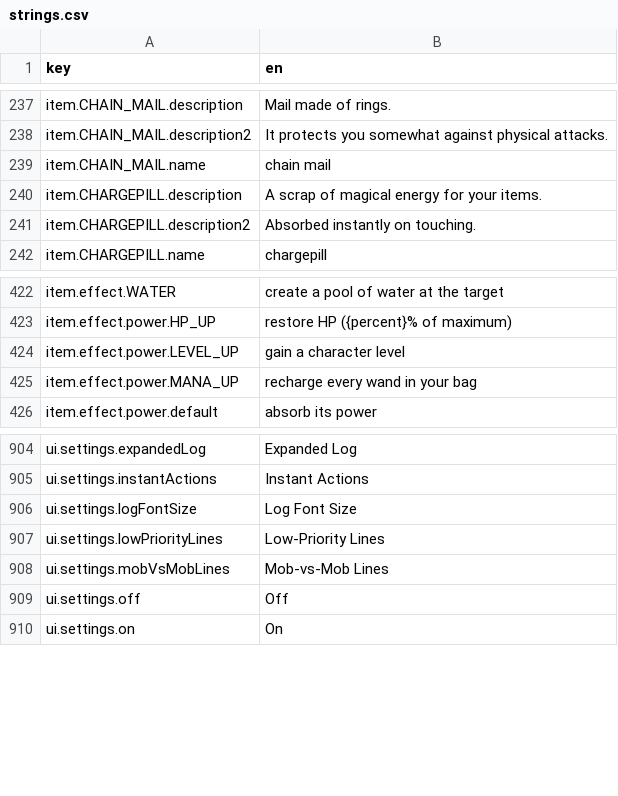
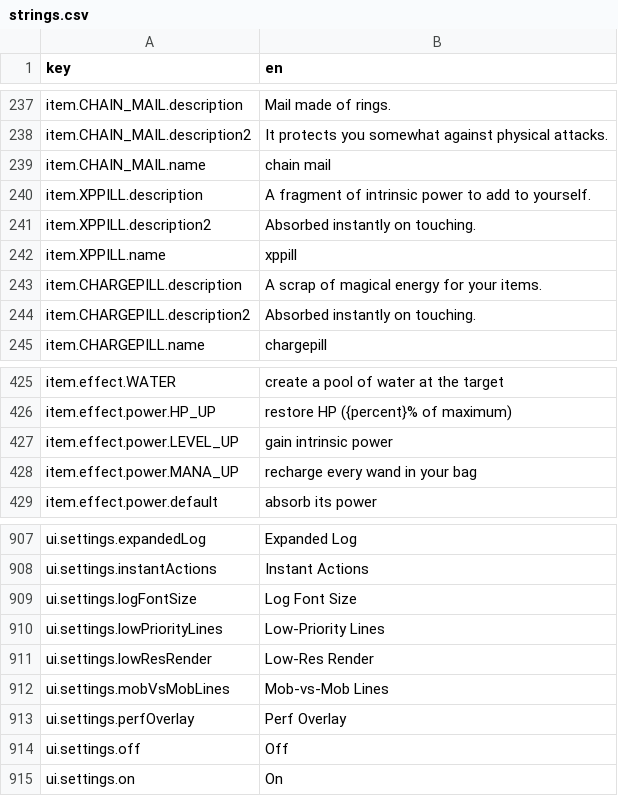
Before and after one commit to bjsp123/rl2, a CSV file: assets/data/strings.csv, drawn as a sheet; only a part is shown, gaps mark what is left out.

```diff
--- a/assets/data/strings.csv
+++ b/assets/data/strings.csv
@@ -239,2 +239,5 @@ item.CHAIN_MAIL.description2,It protects you somewhat against physical attacks.
 item.CHAIN_MAIL.name,chain mail
+item.XPPILL.description,A fragment of intrinsic power to add to yourself.
+item.XPPILL.description2,Absorbed instantly on touching.
+item.XPPILL.name,xppill
 item.CHARGEPILL.description,A scrap of magical energy for your items.
@@ -423,3 +426,3 @@ item.effect.WATER,create a pool of water at the target
 item.effect.power.HP_UP,restore HP ({percent}% of maximum)
-item.effect.power.LEVEL_UP,gain a character level
+item.effect.power.LEVEL_UP,gain intrinsic power
 item.effect.power.MANA_UP,recharge every wand in your bag
@@ -910,3 +913,5 @@ ui.settings.logFontSize,Log Font Size
 ui.settings.lowPriorityLines,Low-Priority Lines
+ui.settings.lowResRender,Low-Res Render
 ui.settings.mobVsMobLines,Mob-vs-Mob Lines
+ui.settings.perfOverlay,Perf Overlay
 ui.settings.off,Off
```
Also changed, not shown: assets/data/config.csv, assets/data/items.csv, 34 other files.
